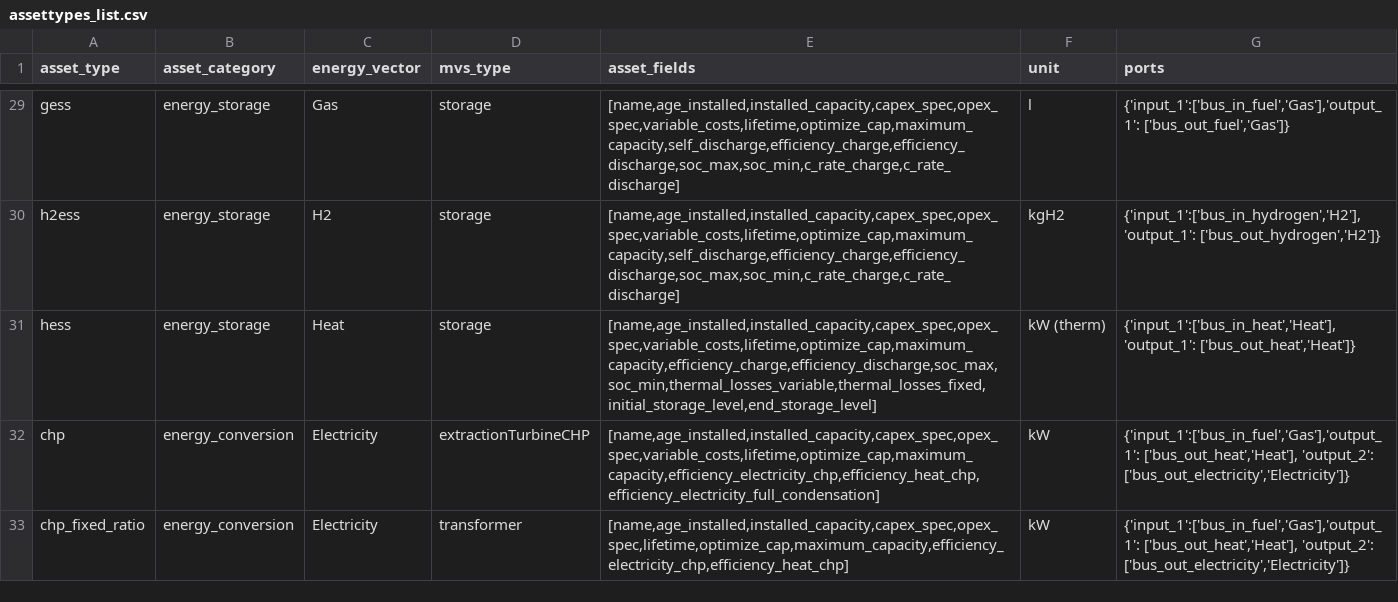
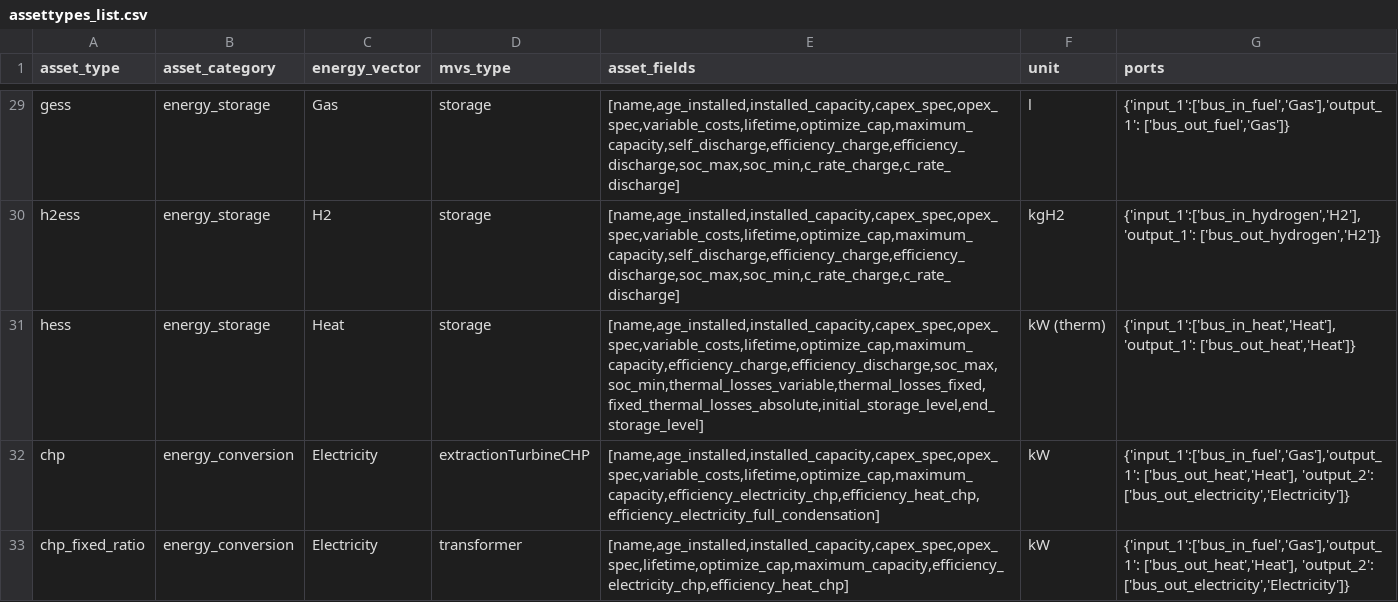
Before and after one commit to open-plan-tool/gui, a CSV file: app/resources/assettypes_list.csv, drawn as a sheet; only a part is shown, gaps mark what is left out.

Commit message:
Update ThermalStorage parameters

```diff
--- a/app/resources/assettypes_list.csv
+++ b/app/resources/assettypes_list.csv
@@ -30,3 +30,3 @@ gess,energy_storage,Gas,storage,"[name,age_installed,installed_capacity,capex_sp
 h2ess,energy_storage,H2,storage,"[name,age_installed,installed_capacity,capex_spec,opex_spec,variable_costs,lifetime,optimize_cap,maximum_capacity,self_discharge,efficiency_charge,efficiency_discharge,soc_max,soc_min,c_rate_charge,c_rate_discharge]",kgH2,"{'input_1':['bus_in_hydrogen','H2'],'output_1': ['bus_out_hydrogen','H2']}"
-hess,energy_storage,Heat,storage,"[name,age_installed,installed_capacity,capex_spec,opex_spec,variable_costs,lifetime,optimize_cap,maximum_capacity,efficiency_charge,efficiency_discharge,soc_max,soc_min,thermal_losses_variable,thermal_losses_fixed,initial_storage_level,end_storage_level]",kW (therm),"{'input_1':['bus_in_heat','Heat'],'output_1': ['bus_out_heat','Heat']}"
+hess,energy_storage,Heat,storage,"[name,age_installed,installed_capacity,capex_spec,opex_spec,variable_costs,lifetime,optimize_cap,maximum_capacity,efficiency_charge,efficiency_discharge,soc_max,soc_min,thermal_losses_variable,thermal_losses_fixed,fixed_thermal_losses_absolute,initial_storage_level,end_storage_level]",kW (therm),"{'input_1':['bus_in_heat','Heat'],'output_1': ['bus_out_heat','Heat']}"
 chp,energy_conversion,Electricity,extractionTurbineCHP,"[name,age_installed,installed_capacity,capex_spec,opex_spec,variable_costs,lifetime,optimize_cap,maximum_capacity,efficiency_electricity_chp,efficiency_heat_chp,efficiency_electricity_full_condensation]",kW,"{'input_1':['bus_in_fuel','Gas'],'output_1': ['bus_out_heat','Heat'], 'output_2': ['bus_out_electricity','Electricity']}"
```
